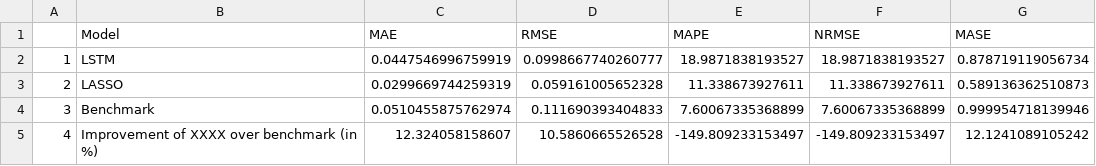
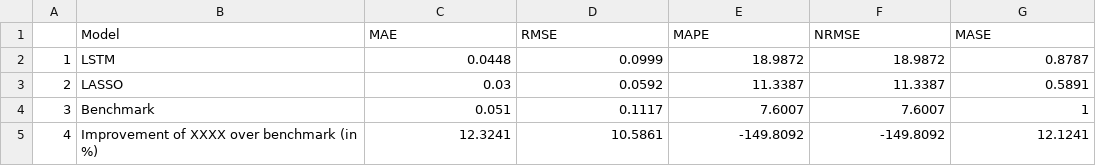
Before and after one commit to michaelsureth/Kostmann_Master-Thesis, a CSV file: thesis/tables/avg_errorMeasures.csv, drawn as a sheet.

Commit message:
update table

```diff
--- a/thesis/tables/avg_errorMeasures.csv
+++ b/thesis/tables/avg_errorMeasures.csv
@@ -1,5 +1,5 @@
 "","Model","MAE","RMSE","MAPE","NRMSE","MASE"
-"1","LSTM",0.0447546996759919,0.0998667740260777,18.9871838193527,18.9871838193527,0.878719119056734
-"2","LASSO",0.0299669744259319,0.059161005652328,11.338673927611,11.338673927611,0.589136362510873
-"3","Benchmark",0.0510455875762974,0.111690393404833,7.60067335368899,7.60067335368899,0.999954718139946
-"4","Improvement of XXXX over benchmark (in %)",12.324058158607,10.5860665526528,-149.809233153497,-149.809233153497,12.1241089105242
+"1","LSTM",0.0448,0.0999,18.9872,18.9872,0.8787
+"2","LASSO",0.03,0.0592,11.3387,11.3387,0.5891
+"3","Benchmark",0.051,0.1117,7.6007,7.6007,1
+"4","Improvement of XXXX over benchmark (in %)",12.3241,10.5861,-149.8092,-149.8092,12.1241
```
